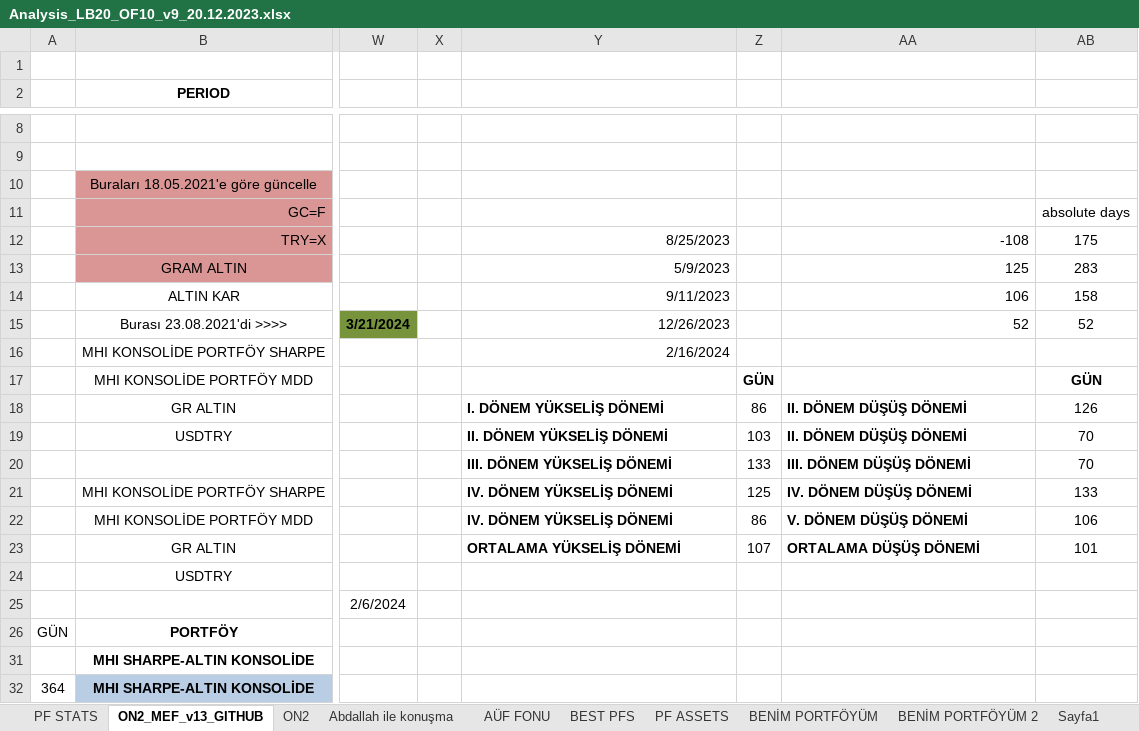
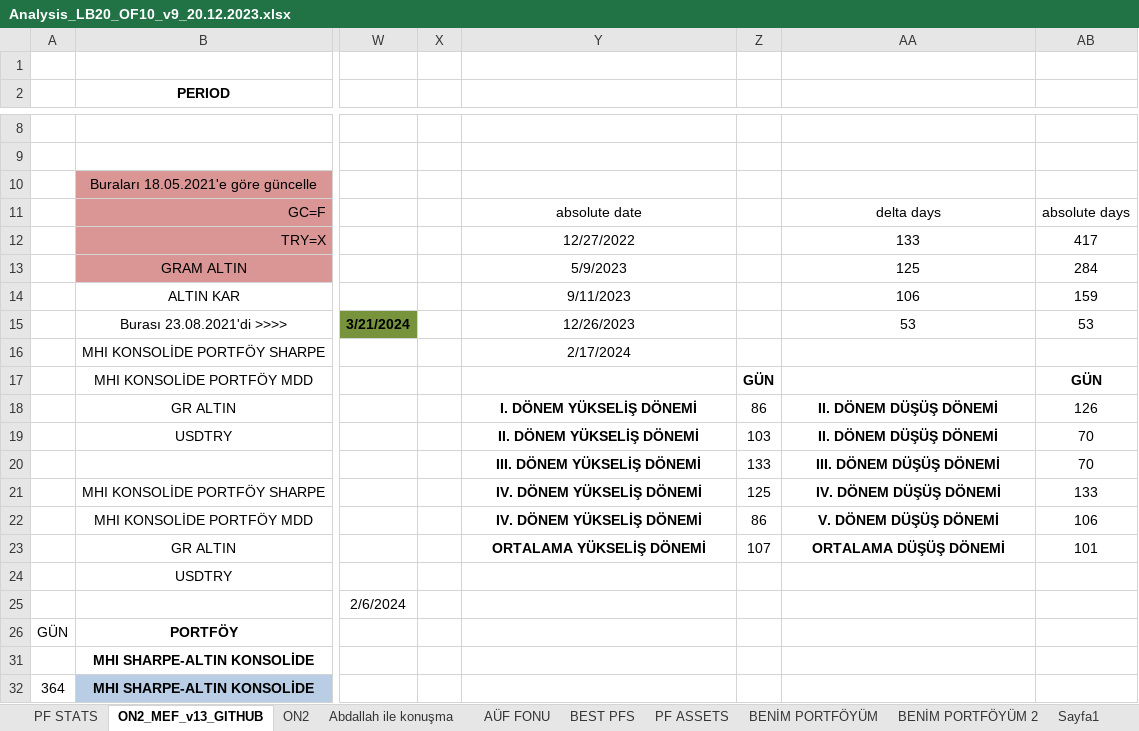
Before and after one commit to MarkovMarkowitz/MarkovMarkowitz, an Excel workbook: XLS-CSV/Analysis_LB20_OF10_v9_20.12.2023.xlsx, sheet ON2_MEF_v13_GITHUB, drawn as a sheet; only a part is shown, gaps mark what is left out; values as stored, in another font and other column widths than the file's, no borders; charts and pictures not drawn; the diff names each change by its address in the sheet, - before the commit and + after, or states it on an @@ line.

Commit message:
Update Analysis_LB20_OF10_v9_20.12.2023.xlsx

```diff
--- a/XLS-CSV/Analysis_LB20_OF10_v9_20.12.2023.xlsx (sheet ON2_MEF_v13_GITHUB)
+++ b/XLS-CSV/Analysis_LB20_OF10_v9_20.12.2023.xlsx (sheet ON2_MEF_v13_GITHUB)
-Y11: (empty)
+Y11: absolute date
-AA11: (empty)
+AA11: delta days
-Y12: 8/25/2023
+Y12: 12/27/2022
-Y12:Y16 alignment: right
+Y12:Y16 alignment: center
-AA12: -108
+AA12: 133
-AA12:AA15 alignment: right
+AA12:AA15 alignment: center
-AB12: 175
+AB12: 417
-AB13: 283
+AB13: 284
-AB14: 158
+AB14: 159
-AA15: 52
+AA15: 53
-AB15: 52
+AB15: 53
-Y16: 2/16/2024
+Y16: 2/17/2024
-Y18:Y23 alignment: left
+Y18:Y23 alignment: center
-AA18:AA23 alignment: left
+AA18:AA23 alignment: center
```
Also changed, not shown: charts or pictures.
